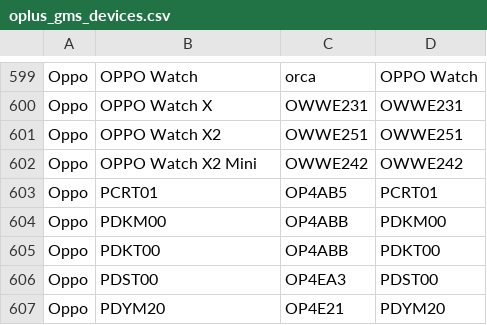
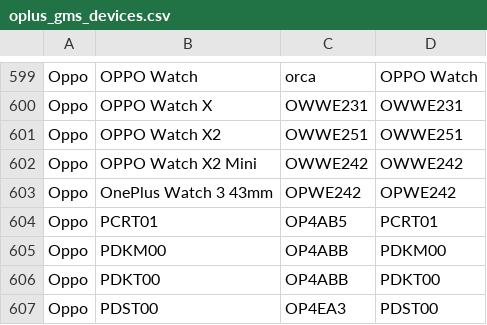
Before and after one commit to Soar1989/get_android_data, a CSV file: data/oplus_gms_devices.csv, drawn as a sheet; only a part is shown, gaps mark what is left out; the shorter side is filled out with more unchanged rows.

```diff
--- a/data/oplus_gms_devices.csv
+++ b/data/oplus_gms_devices.csv
@@ -602,2 +602,3 @@ Oppo,OPPO Watch X2,OWWE251,OWWE251
 Oppo,OPPO Watch X2 Mini,OWWE242,OWWE242
+Oppo,OnePlus Watch 3 43mm,OPWE242,OPWE242
 Oppo,PCRT01,OP4AB5,PCRT01
```
Also changed, not shown: 2 other files.
